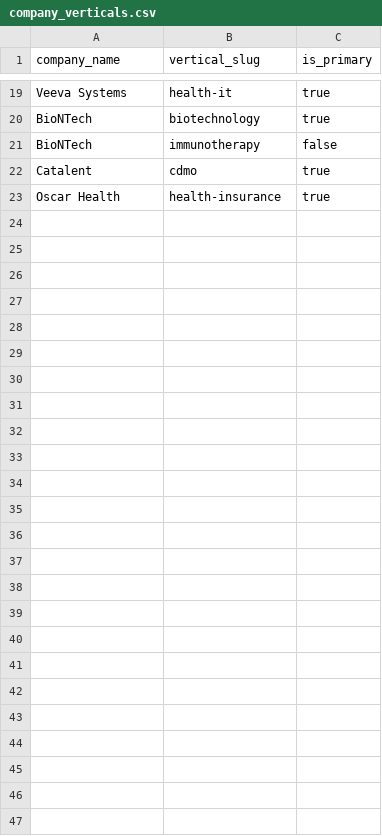
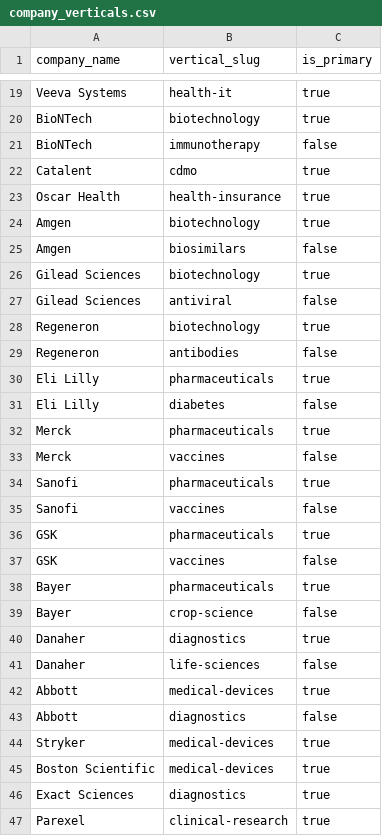
Before and after one commit to Worldhealthai/WHAI-DATABASE, a CSV file: prisma/company_verticals.csv, drawn as a sheet; only a part is shown, gaps mark what is left out.

```diff
--- a/prisma/company_verticals.csv
+++ b/prisma/company_verticals.csv
@@ -23 +23,25 @@ Catalent,cdmo,true
 Oscar Health,health-insurance,true
+Amgen,biotechnology,true
+Amgen,biosimilars,false
+Gilead Sciences,biotechnology,true
+Gilead Sciences,antiviral,false
+Regeneron,biotechnology,true
+Regeneron,antibodies,false
+Eli Lilly,pharmaceuticals,true
+Eli Lilly,diabetes,false
+Merck,pharmaceuticals,true
+Merck,vaccines,false
+Sanofi,pharmaceuticals,true
+Sanofi,vaccines,false
+GSK,pharmaceuticals,true
+GSK,vaccines,false
+Bayer,pharmaceuticals,true
+Bayer,crop-science,false
+Danaher,diagnostics,true
+Danaher,life-sciences,false
+Abbott,medical-devices,true
+Abbott,diagnostics,false
+Stryker,medical-devices,true
+Boston Scientific,medical-devices,true
+Exact Sciences,diagnostics,true
+Parexel,clinical-research,true
```
Also changed, not shown: prisma/companies.csv, prisma/company_therapeutic_areas.csv, 3 other files.
